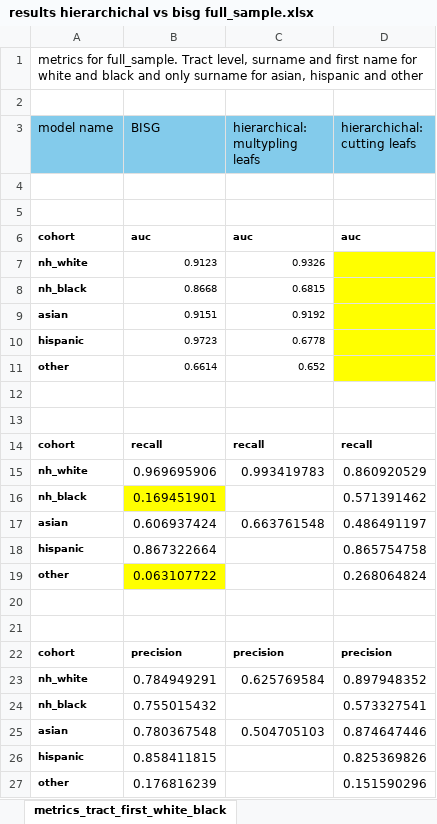
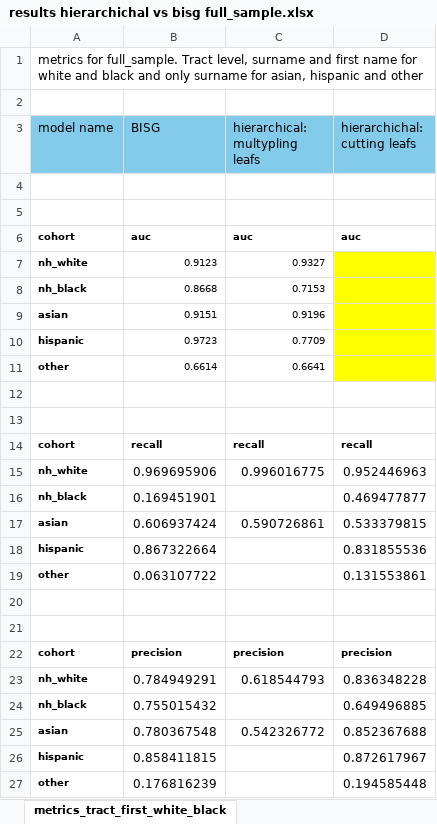
Before and after one commit to anamariapatron/fairness_BISG, an Excel workbook: output/results/results hierarchichal vs bisg full_sample.xlsx, sheet metrics_tract_first_white_black, drawn as a sheet; values as stored, in another font and other column widths than the file's, no borders; the diff names each change by its address in the sheet, - before the commit and + after, or states it on an @@ line.

```diff
--- a/output/results/results hierarchichal vs bisg full_sample.xlsx (sheet metrics_tract_first_white_black)
+++ b/output/results/results hierarchichal vs bisg full_sample.xlsx (sheet metrics_tract_first_white_black)
-C7 (hierarchical: multypling leafs): 0.9326
+C7 (hierarchical: multypling leafs): 0.9327
-C8 (hierarchical: multypling leafs): 0.6815
+C8 (hierarchical: multypling leafs): 0.7153
-C9 (hierarchical: multypling leafs): 0.9192
+C9 (hierarchical: multypling leafs): 0.9196
-C10 (hierarchical: multypling leafs): 0.6778
+C10 (hierarchical: multypling leafs): 0.7709
-C11 (hierarchical: multypling leafs): 0.652
+C11 (hierarchical: multypling leafs): 0.6641
-C15 (hierarchical: multypling leafs): 0.993419783
+C15 (hierarchical: multypling leafs): 0.996016775
-D15 (hierarchichal: cutting leafs): 0.860920529
+D15 (hierarchichal: cutting leafs): 0.952446963
-B16 fill: #FFFF00
+B16 fill: none
-D16 (hierarchichal: cutting leafs): 0.571391462
+D16 (hierarchichal: cutting leafs): 0.469477877
-C17 (hierarchical: multypling leafs): 0.663761548
+C17 (hierarchical: multypling leafs): 0.590726861
-D17 (hierarchichal: cutting leafs): 0.486491197
+D17 (hierarchichal: cutting leafs): 0.533379815
-D18 (hierarchichal: cutting leafs): 0.865754758
+D18 (hierarchichal: cutting leafs): 0.831855536
-B19 fill: #FFFF00
+B19 fill: none
-D19 (hierarchichal: cutting leafs): 0.268064824
+D19 (hierarchichal: cutting leafs): 0.131553861
-C23 (hierarchical: multypling leafs): 0.625769584
+C23 (hierarchical: multypling leafs): 0.618544793
-D23 (hierarchichal: cutting leafs): 0.897948352
+D23 (hierarchichal: cutting leafs): 0.836348228
-D24 (hierarchichal: cutting leafs): 0.573327541
+D24 (hierarchichal: cutting leafs): 0.649496885
-C25 (hierarchical: multypling leafs): 0.504705103
+C25 (hierarchical: multypling leafs): 0.542326772
-D25 (hierarchichal: cutting leafs): 0.874647446
+D25 (hierarchichal: cutting leafs): 0.852367688
-D26 (hierarchichal: cutting leafs): 0.825369826
+D26 (hierarchichal: cutting leafs): 0.872617967
-D27 (hierarchichal: cutting leafs): 0.151590296
+D27 (hierarchichal: cutting leafs): 0.194585448
```
Also changed, not shown: sheet CM_tract_first, sheet CM_tract_first_white_black, sheet CMtract, sheet metrics_tract_first, sheet metrics_tract, other sheet tabs, charts or pictures.
